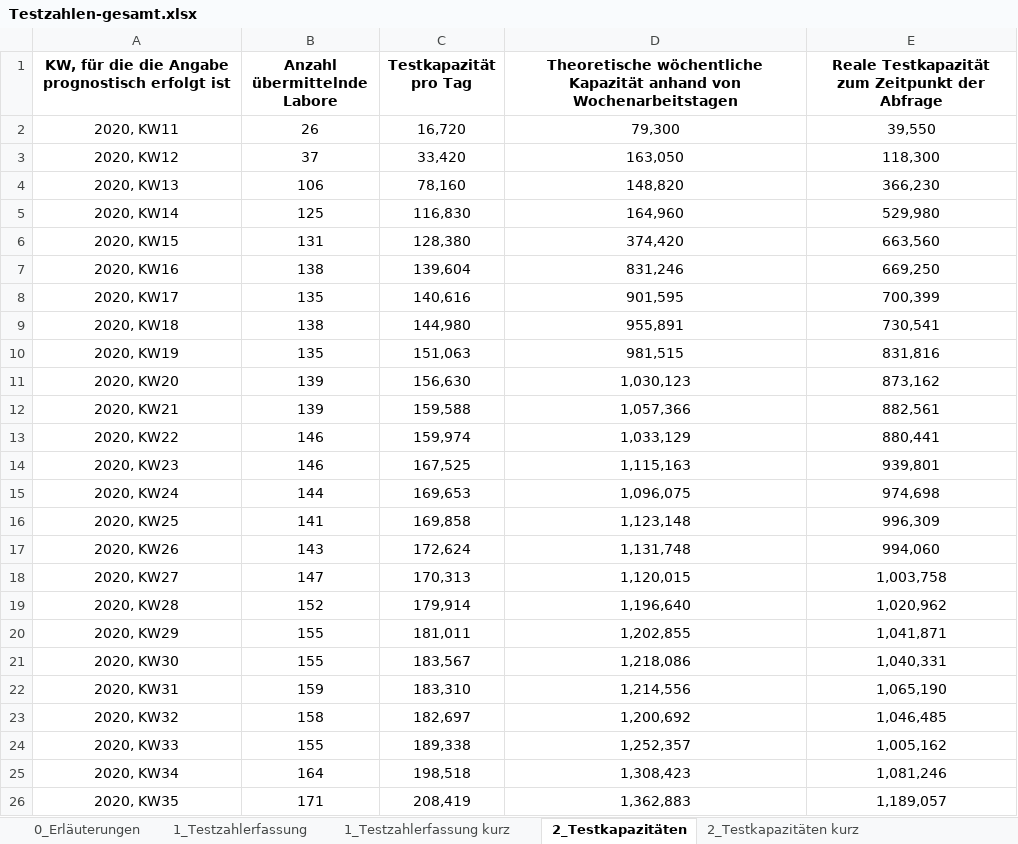
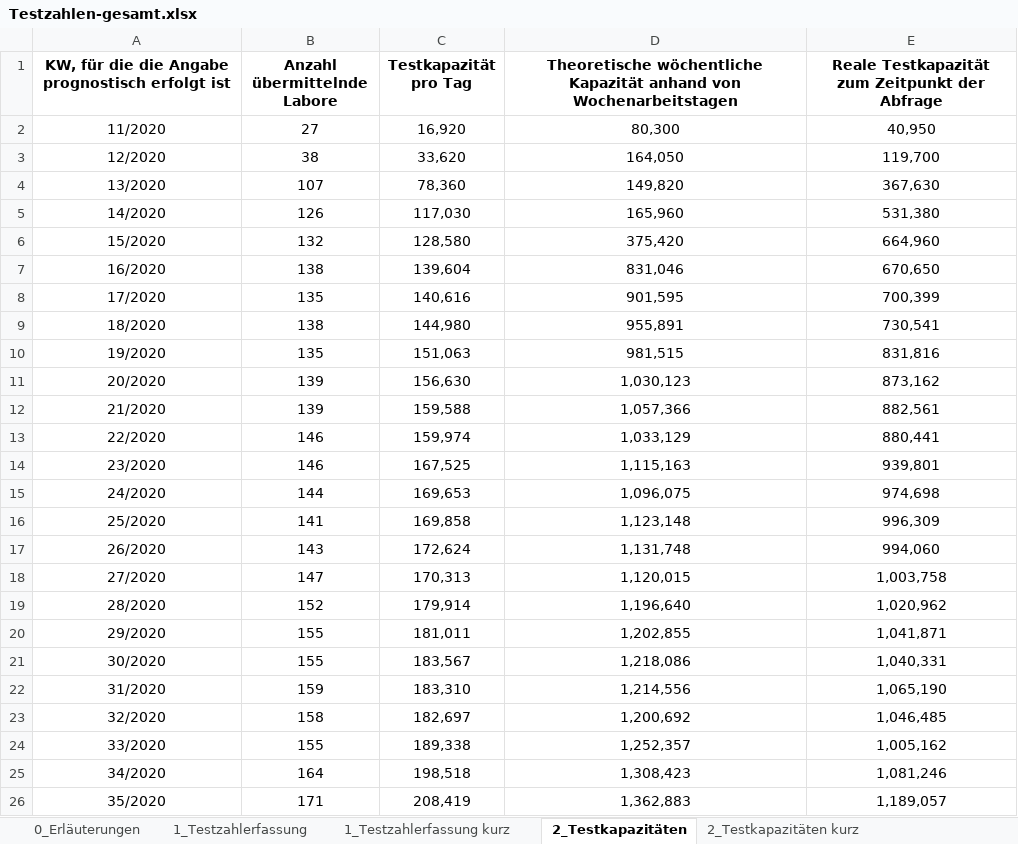
Before and after one commit to GarunWindtotem/Auswertung_Covid_19, an Excel workbook: input/Testzahlen-gesamt.xlsx, sheet 2_Testkapazitäten, drawn as a sheet; only a part is shown; values as stored, in another font and other column widths than the file's, no borders; removed rows and columns are numbered as before the commit, all else as after; the diff covers the shown part only; the diff names each change by its address in the sheet, - before the commit and + after, or states it on an @@ line.

```diff
--- a/input/Testzahlen-gesamt.xlsx (sheet 2_Testkapazitäten)
+++ b/input/Testzahlen-gesamt.xlsx (sheet 2_Testkapazitäten)
-row 2: 2020, KW11 | 26 | 16,720 | 79,300 | 39,550
-row 3: 2020, KW12 | 37 | 33,420 | 163,050 | 118,300
-row 4: 2020, KW13 | 106 | 78,160 | 148,820 | 366,230
-row 5: 2020, KW14 | 125 | 116,830 | 164,960 | 529,980
-row 6: 2020, KW15 | 131 | 128,380 | 374,420 | 663,560
-row 7: 2020, KW16 | 138 | 139,604 | 831,246 | 669,250
+row 2: 11/2020 | 27 | 16,920 | 80,300 | 40,950
+row 3: 12/2020 | 38 | 33,620 | 164,050 | 119,700
+row 4: 13/2020 | 107 | 78,360 | 149,820 | 367,630
+row 5: 14/2020 | 126 | 117,030 | 165,960 | 531,380
+row 6: 15/2020 | 132 | 128,580 | 375,420 | 664,960
+row 7: 16/2020 | 138 | 139,604 | 831,046 | 670,650
-A8: 2020, KW17
+A8: 17/2020
-A9: 2020, KW18
+A9: 18/2020
-A10: 2020, KW19
+A10: 19/2020
-A11: 2020, KW20
+A11: 20/2020
-A12: 2020, KW21
+A12: 21/2020
-A13: 2020, KW22
+A13: 22/2020
-A14: 2020, KW23
+A14: 23/2020
-A15: 2020, KW24
+A15: 24/2020
-A16: 2020, KW25
+A16: 25/2020
-A17: 2020, KW26
+A17: 26/2020
-A18: 2020, KW27
+A18: 27/2020
-A19: 2020, KW28
+A19: 28/2020
-A20: 2020, KW29
+A20: 29/2020
-A21: 2020, KW30
+A21: 30/2020
-A22: 2020, KW31
+A22: 31/2020
-A23: 2020, KW32
+A23: 32/2020
-A24: 2020, KW33
+A24: 33/2020
-A25: 2020, KW34
+A25: 34/2020
-A26: 2020, KW35
+A26: 35/2020
```
Also changed, not shown: 9 added rows, 8 removed rows and 22 edited cells elsewhere in this sheet, sheet 2_Testkapazitäten kurz, sheet 1_Testzahlerfassung, sheet 1_Testzahlerfassung kurz, sheet 3_Probenrückstau, charts or pictures, input/Impfquotenmonitoring.xlsx, 42 other files.
